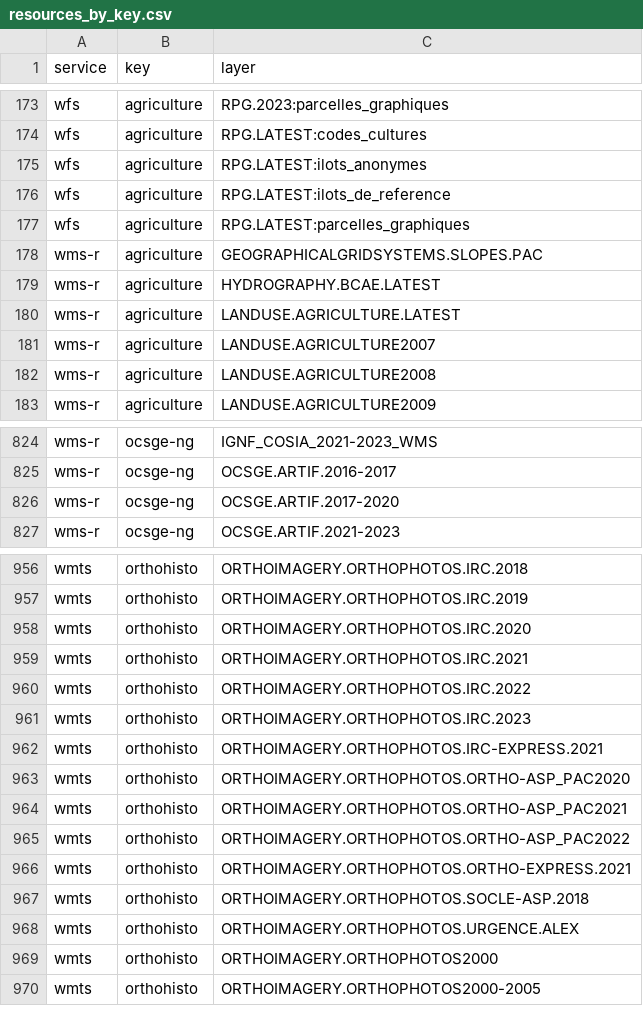
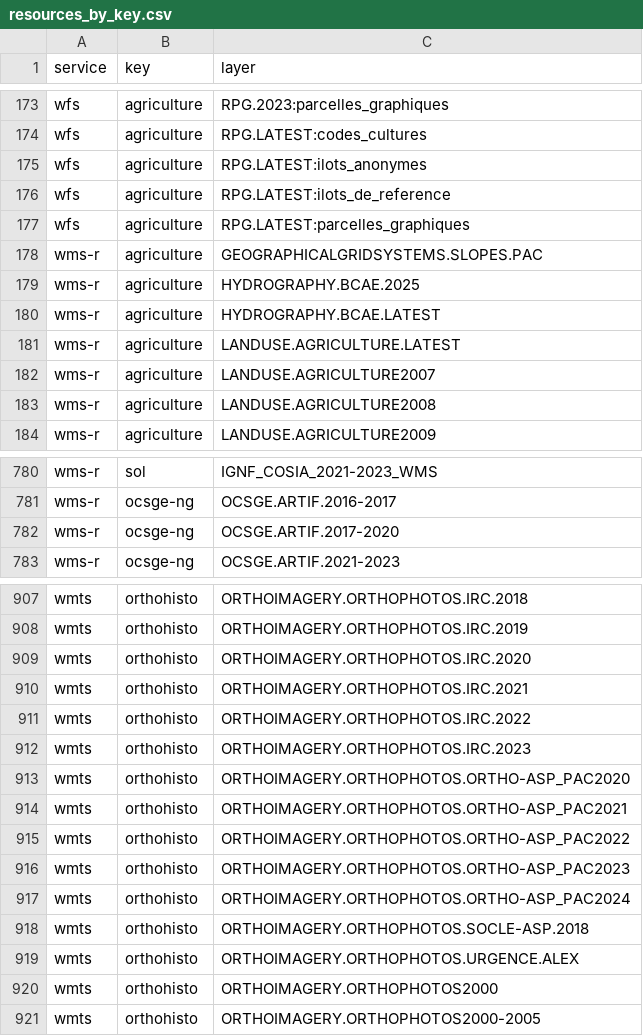
Before and after one commit to IGNF/gpf-filtered-getcapabilities, a CSV file: resources_by_key.csv, drawn as a sheet; only a part is shown, gaps mark what is left out; removed rows and columns are numbered as before the commit, all else as after; the diff covers the shown part only; the diff names each change by its address in the sheet, - before the commit and + after, or states it on an @@ line.

```diff
--- a/resources_by_key.csv
+++ b/resources_by_key.csv
+row 179: wms-r | agriculture | HYDROGRAPHY.BCAE.2025
-B780 (key): ocsge-ng
+B780 (key): sol
-row 962: wmts | orthohisto | ORTHOIMAGERY.ORTHOPHOTOS.IRC-EXPRESS.2021
-C916 (layer): ORTHOIMAGERY.ORTHOPHOTOS.ORTHO-EXPRESS.2021
+C916 (layer): ORTHOIMAGERY.ORTHOPHOTOS.ORTHO-ASP_PAC2023
+row 917: wmts | orthohisto | ORTHOIMAGERY.ORTHOPHOTOS.ORTHO-ASP_PAC2024
```
Also changed, not shown: 2 added rows, 52 removed rows and 6 edited cells elsewhere in this file, 47 other files.
